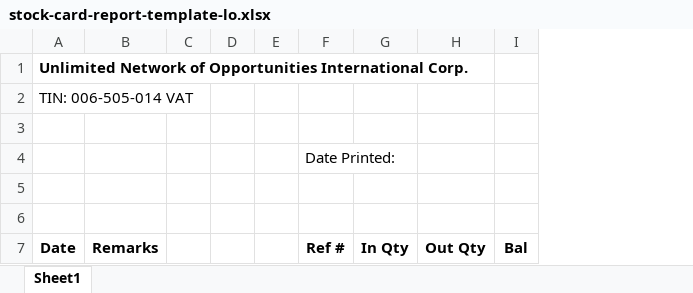
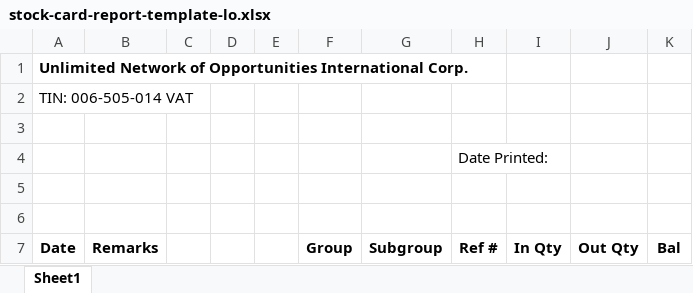
Before and after one commit to squire07/pricelist, an Excel workbook: public/excel_templates/stock-card-report-template-lo.xlsx, sheet Sheet1, drawn as a sheet; values as stored, in another font and other column widths than the file's, no borders; the diff names each change by its address in the sheet, - before the commit and + after, or states it on an @@ line.

Commit message:
Stock Card Report - template update

```diff
--- a/public/excel_templates/stock-card-report-template-lo.xlsx (sheet Sheet1)
+++ b/public/excel_templates/stock-card-report-template-lo.xlsx (sheet Sheet1)
+column F, row 7: Group
+column G, row 7: Subgroup
```
Also changed, not shown: public/excel_templates/stock-card-report-template-pr.xlsx, public/excel_templates/stock-card-report-template.xlsx.
